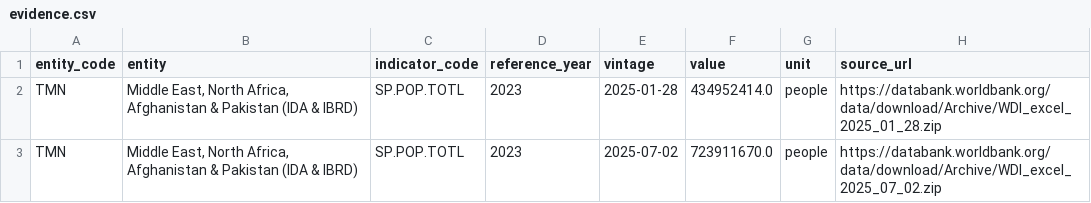
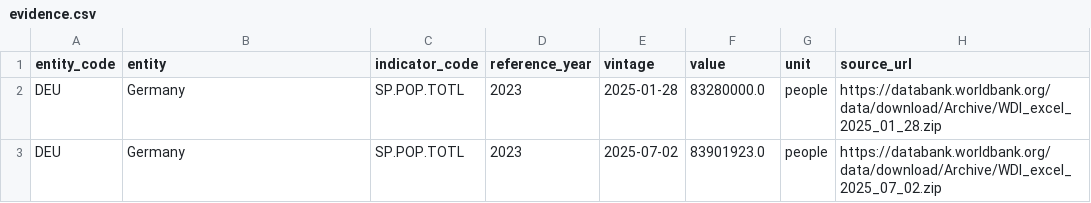
Before and after one commit to gunflo1011-debug/world-discovery-engine, a CSV file: site/evidence/real-wdi-population-revision-2025/evidence.csv, drawn as a sheet.

```diff
--- a/site/evidence/real-wdi-population-revision-2025/evidence.csv
+++ b/site/evidence/real-wdi-population-revision-2025/evidence.csv
@@ -1,3 +1,3 @@
 entity_code,entity,indicator_code,reference_year,vintage,value,unit,source_url
-TMN,"Middle East, North Africa, Afghanistan & Pakistan (IDA & IBRD)",SP.POP.TOTL,2023,2025-01-28,434952414.0,people,https://databank.worldbank.org/data/download/Archive/WDI_excel_2025_01_28.zip
-TMN,"Middle East, North Africa, Afghanistan & Pakistan (IDA & IBRD)",SP.POP.TOTL,2023,2025-07-02,723911670.0,people,https://databank.worldbank.org/data/download/Archive/WDI_excel_2025_07_02.zip
+DEU,Germany,SP.POP.TOTL,2023,2025-01-28,83280000.0,people,https://databank.worldbank.org/data/download/Archive/WDI_excel_2025_01_28.zip
+DEU,Germany,SP.POP.TOTL,2023,2025-07-02,83901923.0,people,https://databank.worldbank.org/data/download/Archive/WDI_excel_2025_07_02.zip
```
Also changed, not shown: 2 other files.
